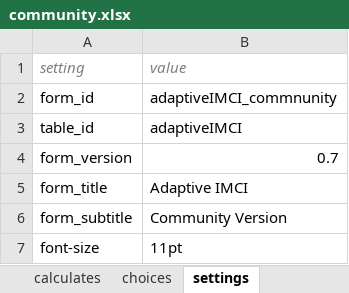
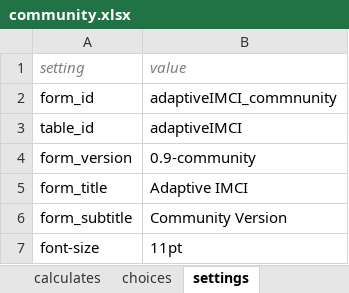
Before and after one commit to bkng/AdaptiveODK, an Excel workbook: form-files/adaptiveIMCI_community/community.xlsx, sheet settings, drawn as a sheet; values as stored, in another font and other column widths than the file's, no borders; the diff names each change by its address in the sheet, - before the commit and + after, or states it on an @@ line.

```diff
--- a/form-files/adaptiveIMCI_community/community.xlsx (sheet settings)
+++ b/form-files/adaptiveIMCI_community/community.xlsx (sheet settings)
-B4 (value): 0.7
+B4 (value): 0.9-community
```
Also changed, not shown: sheet calculates, sheet survey, sheet choices, form-files/adaptiveIMCI_clinician/clinician.xlsx, 2 other files.
